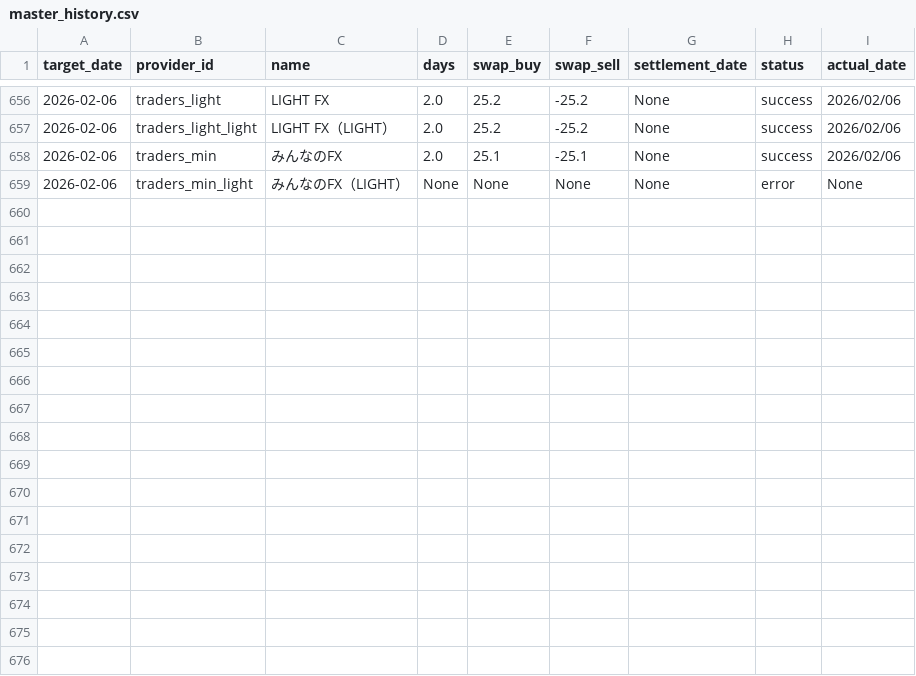
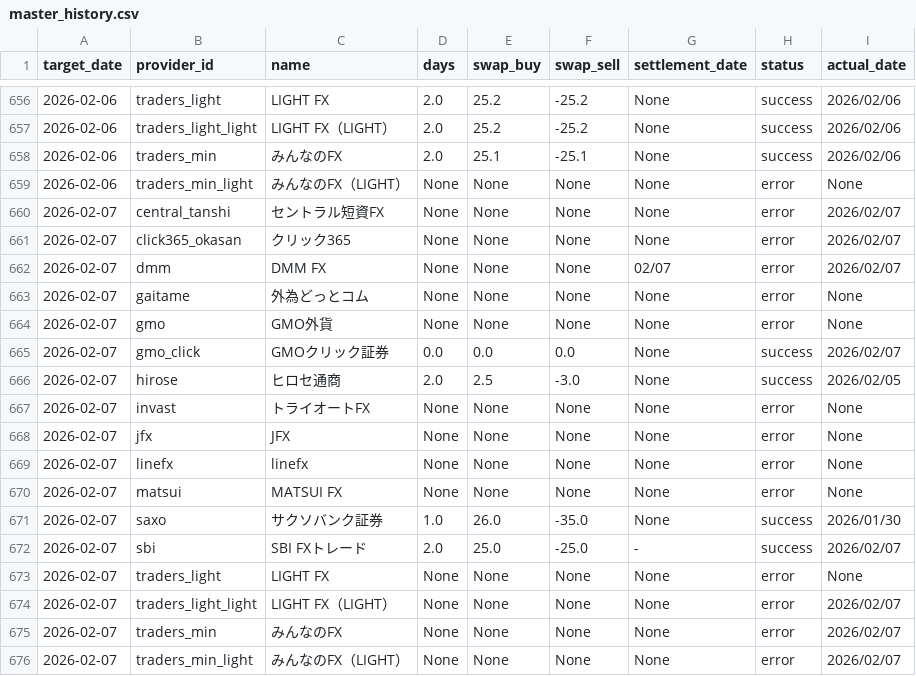
Before and after one commit to pcjidouka-spec/lira-watch-public-jp, a CSV file: public/data/master_history.csv, drawn as a sheet; only a part is shown, gaps mark what is left out; the diff names each change by its address in the sheet, - before the commit and + after, or states it on an @@ line.

Commit message:
Update data 2026/02/09

```diff
--- a/public/data/master_history.csv
+++ b/public/data/master_history.csv
+row 660: 2026-02-07 | central_tanshi | セントラル短資FX | None | None | None | None | error | 2026/02/07
+row 661: 2026-02-07 | click365_okasan | クリック365 | None | None | None | None | error | 2026/02/07
+row 662: 2026-02-07 | dmm | DMM FX | None | None | None | 02/07 | error | 2026/02/07
+row 663: 2026-02-07 | gaitame | 外為どっとコム | None | None | None | None | error | None
+row 664: 2026-02-07 | gmo | GMO外貨 | None | None | None | None | error | None
+row 665: 2026-02-07 | gmo_click | GMOクリック証券 | 0.0 | 0.0 | 0.0 | None | success | 2026/02/07
+row 666: 2026-02-07 | hirose | ヒロセ通商 | 2.0 | 2.5 | -3.0 | None | success | 2026/02/05
+row 667: 2026-02-07 | invast | トライオートFX | None | None | None | None | error | None
+row 668: 2026-02-07 | jfx | JFX | None | None | None | None | error | None
+row 669: 2026-02-07 | linefx | linefx | None | None | None | None | error | None
+row 670: 2026-02-07 | matsui | MATSUI FX | None | None | None | None | error | None
+row 671: 2026-02-07 | saxo | サクソバンク証券 | 1.0 | 26.0 | -35.0 | None | success | 2026/01/30
+row 672: 2026-02-07 | sbi | SBI FXトレード | 2.0 | 25.0 | -25.0 | - | success | 2026/02/07
+row 673: 2026-02-07 | traders_light | LIGHT FX | None | None | None | None | error | None
+row 674: 2026-02-07 | traders_light_light | LIGHT FX（LIGHT） | None | None | None | None | error | 2026/02/07
+row 675: 2026-02-07 | traders_min | みんなのFX | None | None | None | None | error | 2026/02/07
+row 676: 2026-02-07 | traders_min_light | みんなのFX（LIGHT） | None | None | None | None | error | 2026/02/07
```
Also changed, not shown: 3 other files.
